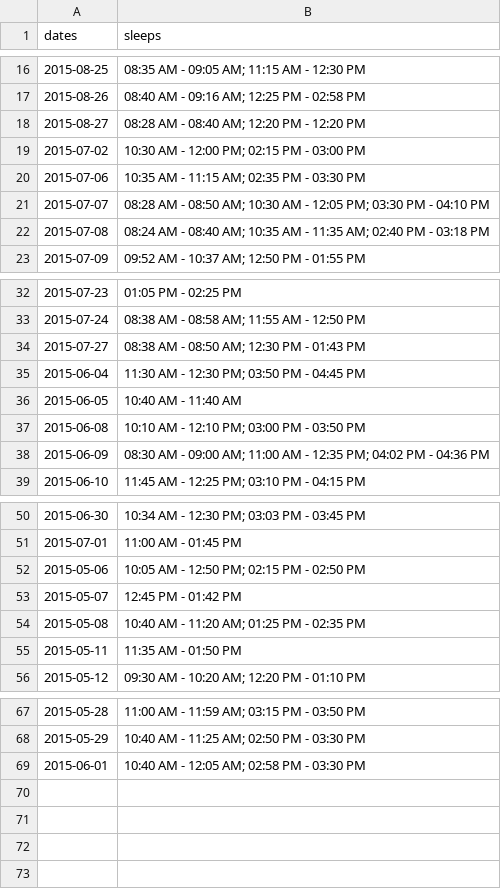
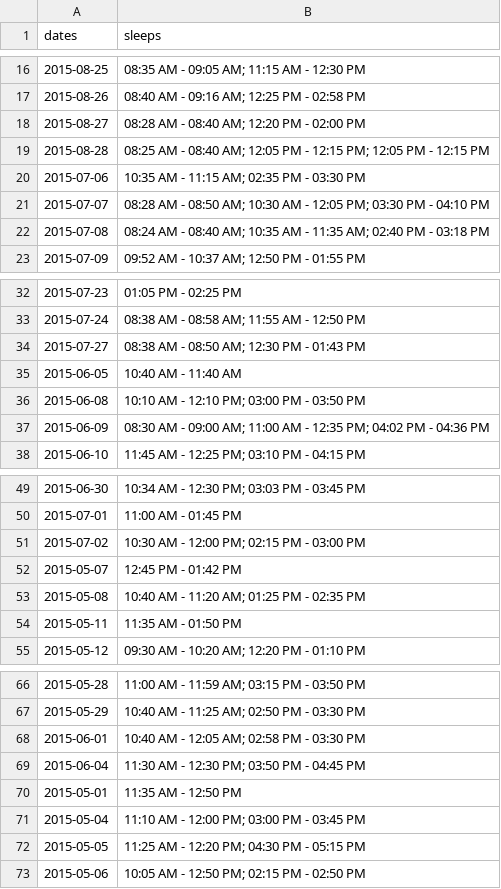
Before and after one commit to mattsedlar/Nap_Stalking, a CSV file: data/naps.csv, drawn as a sheet; only a part is shown, gaps mark what is left out.

Commit message:
tweak to cleaning script to include data tracked at home for comparison

```diff
--- a/data/naps.csv
+++ b/data/naps.csv
@@ -17,4 +17,4 @@
 "2015-08-26","08:40 AM - 09:16 AM; 12:25 PM - 02:58 PM"
-"2015-08-27","08:28 AM - 08:40 AM; 12:20 PM - 12:20 PM"
-"2015-07-02","10:30 AM - 12:00 PM; 02:15 PM - 03:00 PM"
+"2015-08-27","08:28 AM - 08:40 AM; 12:20 PM - 02:00 PM"
+"2015-08-28","08:25 AM - 08:40 AM; 12:05 PM - 12:15 PM; 12:05 PM - 12:15 PM"
 "2015-07-06","10:35 AM - 11:15 AM; 02:35 PM - 03:30 PM"
@@ -34,3 +34,2 @@
 "2015-07-27","08:38 AM - 08:50 AM; 12:30 PM - 01:43 PM"
-"2015-06-04","11:30 AM - 12:30 PM; 03:50 PM - 04:45 PM"
 "2015-06-05","10:40 AM - 11:40 AM"
@@ -51,3 +50,3 @@
 "2015-07-01","11:00 AM - 01:45 PM"
-"2015-05-06","10:05 AM - 12:50 PM; 02:15 PM - 02:50 PM"
+"2015-07-02","10:30 AM - 12:00 PM; 02:15 PM - 03:00 PM"
 "2015-05-07","12:45 PM - 01:42 PM"
@@ -69 +68,6 @@
 "2015-06-01","10:40 AM - 12:05 AM; 02:58 PM - 03:30 PM"
+"2015-06-04","11:30 AM - 12:30 PM; 03:50 PM - 04:45 PM"
+"2015-05-01","11:35 AM - 12:50 PM"
+"2015-05-04","11:10 AM - 12:00 PM; 03:00 PM - 03:45 PM"
+"2015-05-05","11:25 AM - 12:20 PM; 04:30 PM - 05:15 PM"
+"2015-05-06","10:05 AM - 12:50 PM; 02:15 PM - 02:50 PM"
```
Also changed, not shown: 2 other files.
